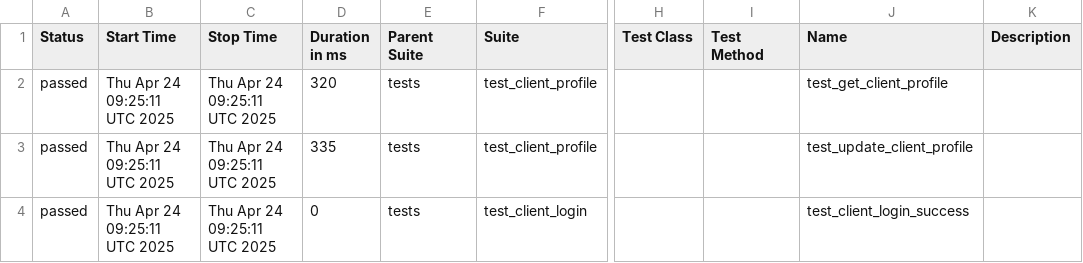
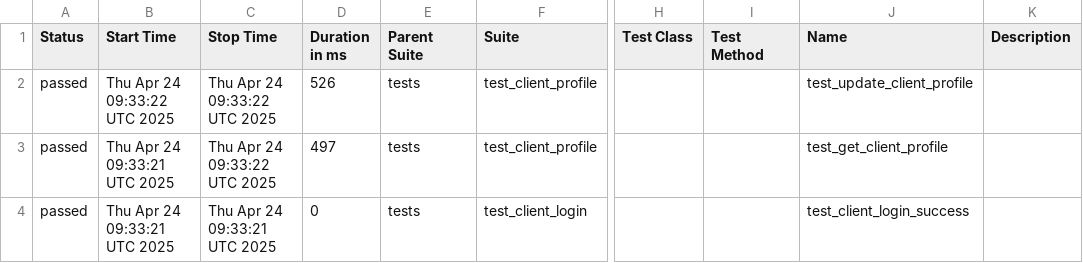
Before and after one commit to evarnavs/api_demo_tests, a CSV file: data/suites.csv, drawn as a sheet; only a part is shown, gaps mark what is left out; the diff names each change by its address in the sheet, - before the commit and + after, or states it on an @@ line.

```diff
--- a/data/suites.csv
+++ b/data/suites.csv
-B2 (Start Time): Thu Apr 24 09:25:11 UTC 2025
+B2 (Start Time): Thu Apr 24 09:33:22 UTC 2025
-C2:C3 (Stop Time): Thu Apr 24 09:25:11 UTC 2025
+C2:C3 (Stop Time): Thu Apr 24 09:33:22 UTC 2025
-D2 (Duration in ms): 320
+D2 (Duration in ms): 526
-J2 (Name): test_get_client_profile
+J2 (Name): test_update_client_profile
-B3:B4 (Start Time): Thu Apr 24 09:25:11 UTC 2025
+B3:B4 (Start Time): Thu Apr 24 09:33:21 UTC 2025
-D3 (Duration in ms): 335
+D3 (Duration in ms): 497
-J3 (Name): test_update_client_profile
+J3 (Name): test_get_client_profile
-C4 (Stop Time): Thu Apr 24 09:25:11 UTC 2025
+C4 (Stop Time): Thu Apr 24 09:33:21 UTC 2025
```
Also changed, not shown: 43 other files.
